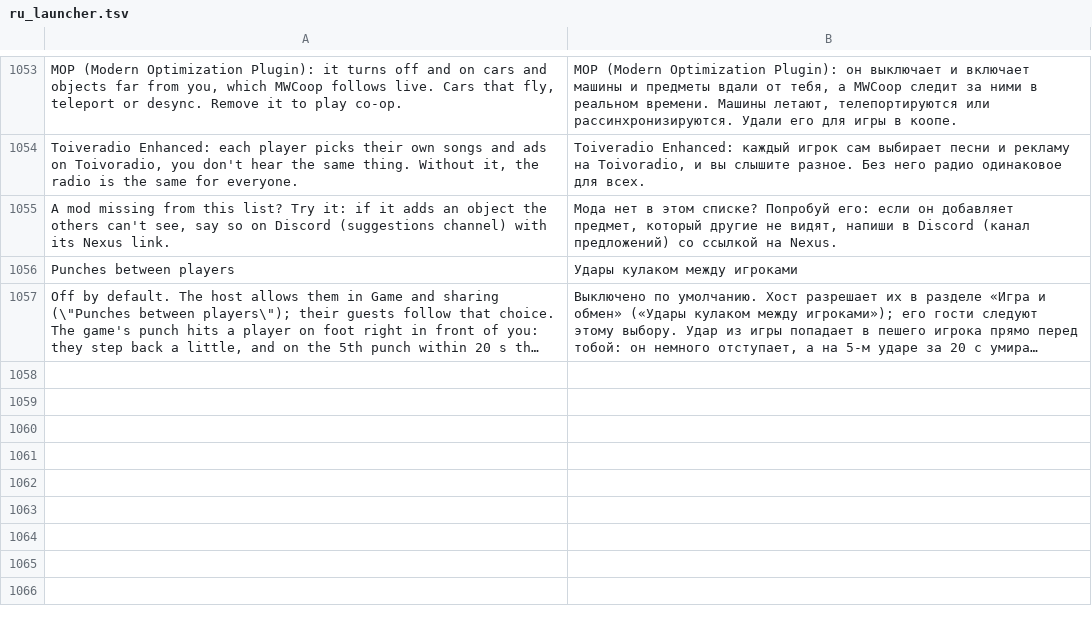
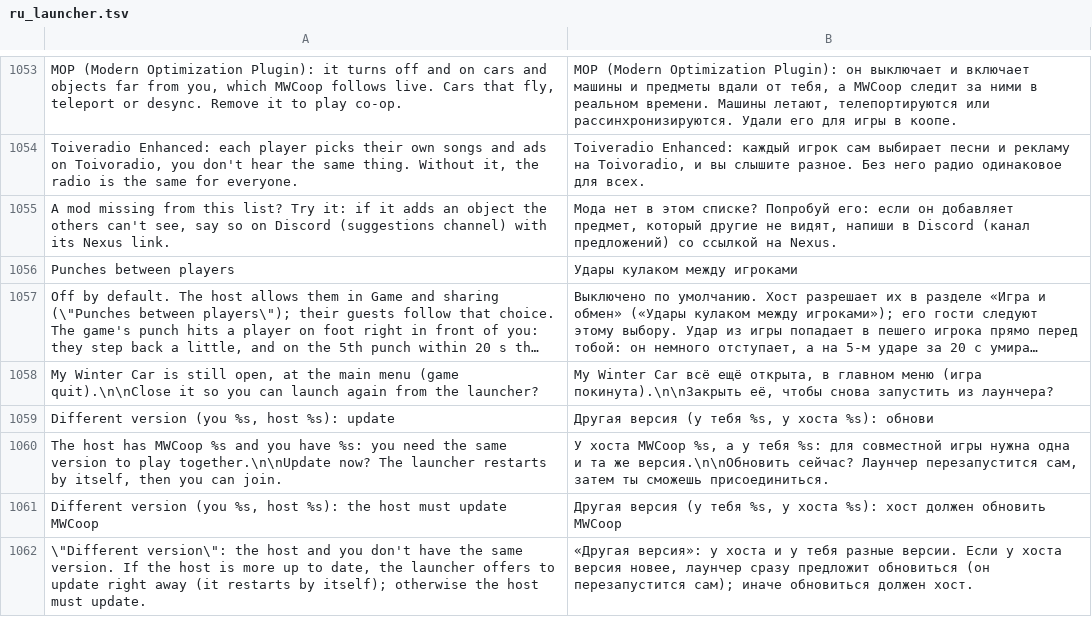
Before and after one commit to Parricidium/MWCoop, a TSV file: run/ru/ru_launcher.tsv, drawn as a sheet; only a part is shown, gaps mark what is left out; long unchanged cells end in …; the diff names each change by its address in the sheet, - before the commit and + after, or states it on an @@ line.

```diff
--- a/run/ru/ru_launcher.tsv
+++ b/run/ru/ru_launcher.tsv
+row 1058: My Winter Car is still open, at the main menu (game quit).\n\nClose it so you can launch again from the launcher? | My Winter Car всё ещё открыта, в главном меню (игра покинута).\n\nЗакрыть её, чтобы снова запустить из лаунчера?
+row 1059: Different version (you %s, host %s): update | Другая версия (у тебя %s, у хоста %s): обнови
+row 1060: The host has MWCoop %s and you have %s: you need the same version to play together.\n\nUpdate now? The launcher restarts by itself, then you can join. | У хоста MWCoop %s, а у тебя %s: для совместной игры нужна одна и та же версия.\n\nОбновить сейчас? Лаунчер перезапустится сам, затем ты сможешь присоединиться.
+row 1061: Different version (you %s, host %s): the host must update MWCoop | Другая версия (у тебя %s, у хоста %s): хост должен обновить MWCoop
+row 1062: \"Different version\": the host and you don't have the same version. If the host is more up to date, the launcher offers to update right away (it restarts by itself); otherwise the host must update. | «Другая версия»: у хоста и у тебя разные версии. Если у хоста версия новее, лаунчер сразу предложит обновиться (он перезапустится сам); иначе обновиться должен хост.
```
Also changed, not shown: run/ar/ar_launcher.tsv, 9 other files.
